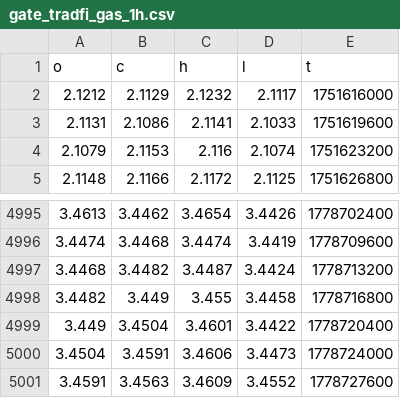
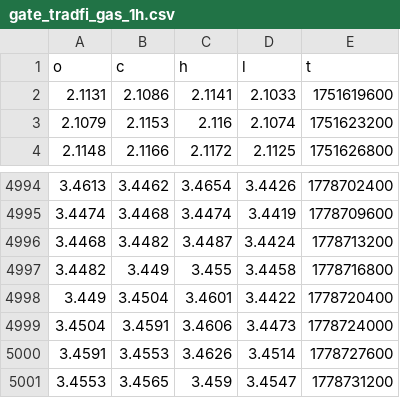
Before and after one commit to evan7646-cloud/Download_Gate_Gasoline_price, a CSV file: gate_tradfi_gas_1h.csv, drawn as a sheet; only a part is shown, gaps mark what is left out.

```diff
--- a/gate_tradfi_gas_1h.csv
+++ b/gate_tradfi_gas_1h.csv
@@ -1,3 +1,2 @@
 o,c,h,l,t
-2.1212,2.1129,2.1232,2.1117,1751616000
 2.1131,2.1086,2.1141,2.1033,1751619600
@@ -5000,2 +4999,3 @@ o,c,h,l,t
 3.4504,3.4591,3.4606,3.4473,1778724000
-3.4591,3.4563,3.4609,3.4552,1778727600
+3.4591,3.4553,3.4626,3.4514,1778727600
+3.4553,3.4565,3.459,3.4547,1778731200
```
Also changed, not shown: gate_tradfi_gas_15m.csv, gate_tradfi_gas_15m_final.csv, 11 other files.
